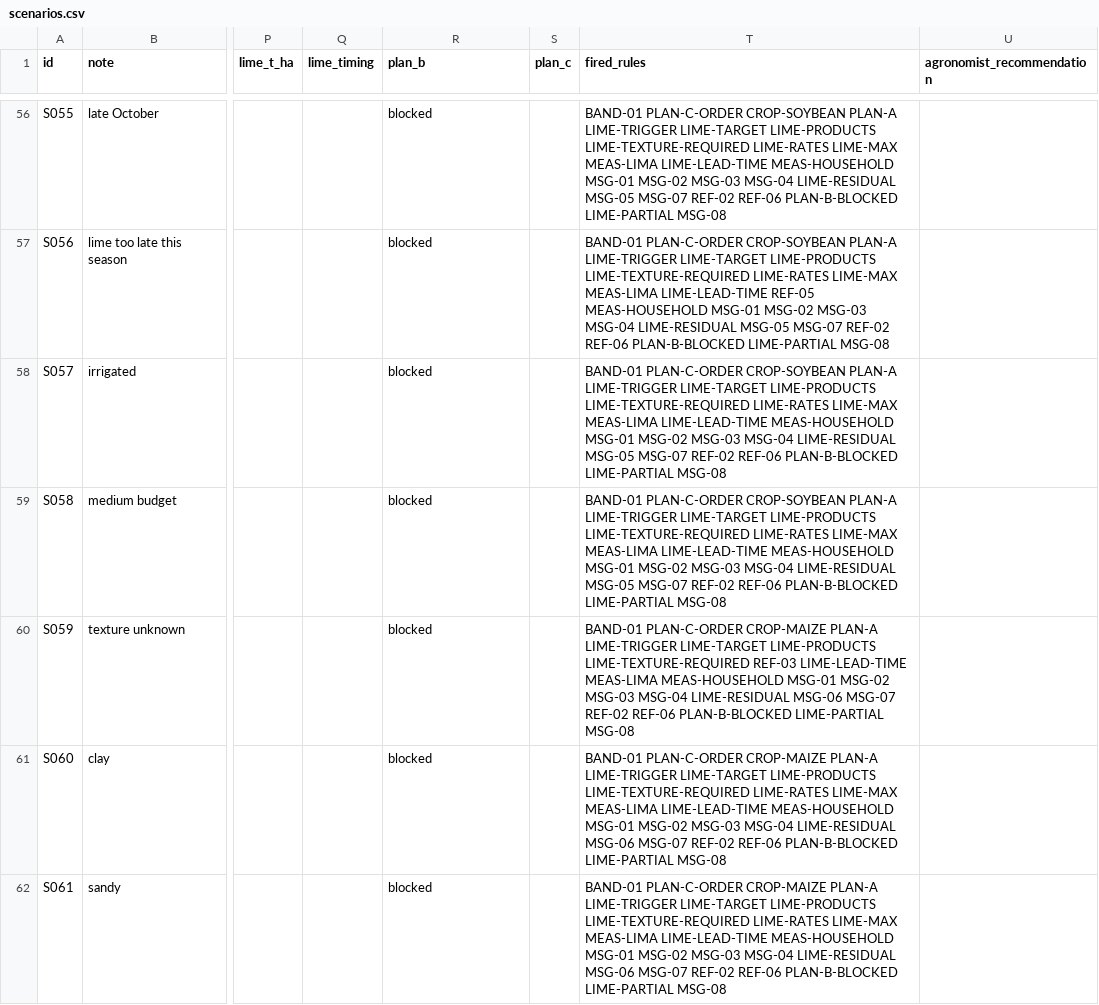
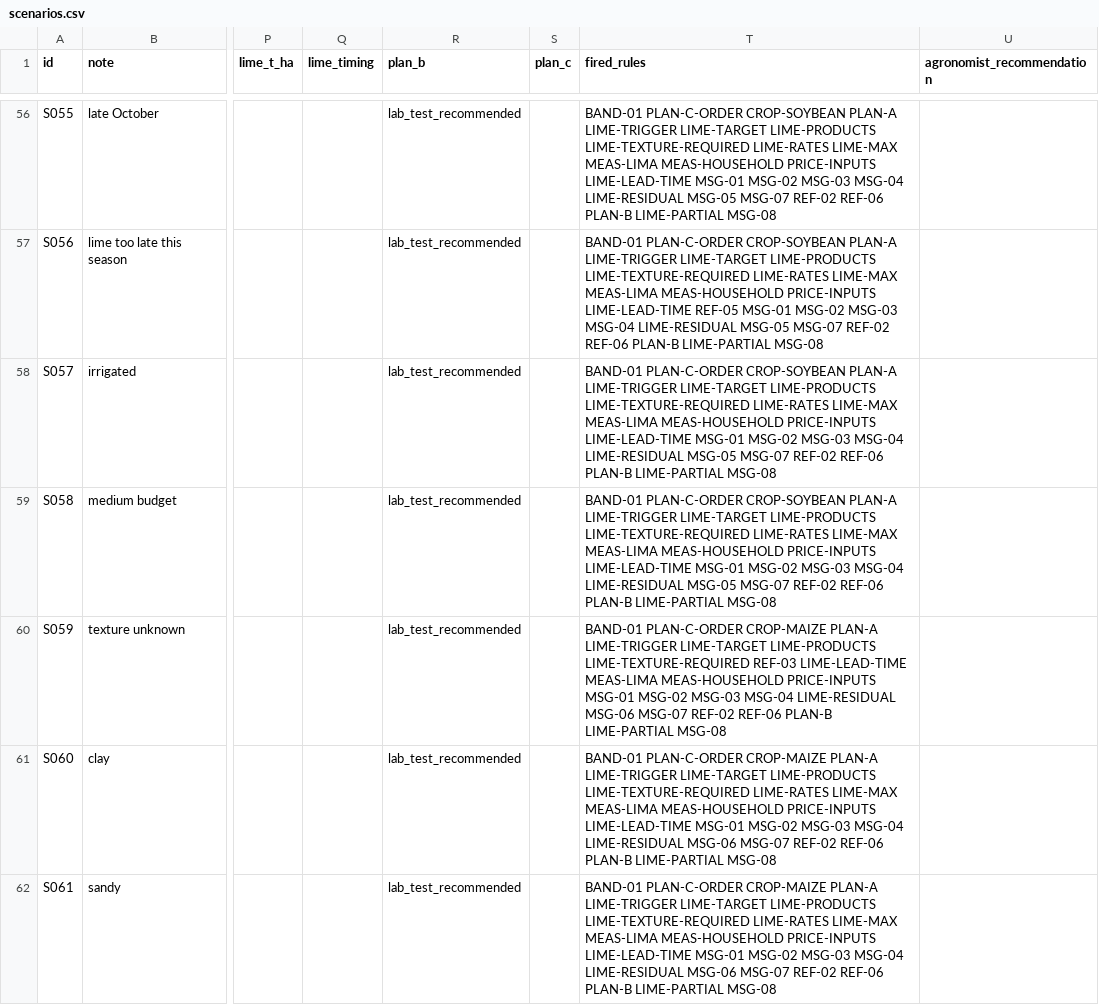
Before and after one commit to lush-is-him/soilsense-zm, a CSV file: docs/scenarios/scenarios.csv, drawn as a sheet; only a part is shown, gaps mark what is left out; the diff covers the shown part only; the diff names each change by its address in the sheet, - before the commit and + after, or states it on an @@ line.

```diff
--- a/docs/scenarios/scenarios.csv
+++ b/docs/scenarios/scenarios.csv
-R56:R62 (plan_b): blocked
+R56:R62 (plan_b): lab_test_recommended
-T56 (fired_rules): …LIME-MAX MEAS-LIMA LIME-LEAD-TIME MEAS-HOUSEHOLD MSG-01 MSG-02 MSG-03 MSG-04 LIME-RESIDUAL MSG-05 MSG-07 REF-02 REF-06 PLAN-B-BLOCKED LIME-PARTIAL MSG-08
+T56 (fired_rules): …LIME-MAX MEAS-LIMA MEAS-HOUSEHOLD PRICE-INPUTS LIME-LEAD-TIME MSG-01 MSG-02 MSG-03 MSG-04 LIME-RESIDUAL MSG-05 MSG-07 REF-02 REF-06 PLAN-B LIME-PARTIAL MSG-08
-T57 (fired_rules): …LIME-MAX MEAS-LIMA LIME-LEAD-TIME REF-05 MEAS-HOUSEHOLD MSG-01 MSG-02 MSG-03 MSG-04 LIME-RESIDUAL MSG-05 MSG-07 REF-02 REF-06 PLAN-B-BLOCKED LIME-PARTIAL MSG-08
+T57 (fired_rules): …LIME-MAX MEAS-LIMA MEAS-HOUSEHOLD PRICE-INPUTS LIME-LEAD-TIME REF-05 MSG-01 MSG-02 MSG-03 MSG-04 LIME-RESIDUAL MSG-05 MSG-07 REF-02 REF-06 PLAN-B LIME-PARTIAL MSG-08
-T58:T59 (fired_rules): …LIME-MAX MEAS-LIMA LIME-LEAD-TIME MEAS-HOUSEHOLD MSG-01 MSG-02 MSG-03 MSG-04 LIME-RESIDUAL MSG-05 MSG-07 REF-02 REF-06 PLAN-B-BLOCKED LIME-PARTIAL MSG-08
+T58:T59 (fired_rules): …LIME-MAX MEAS-LIMA MEAS-HOUSEHOLD PRICE-INPUTS LIME-LEAD-TIME MSG-01 MSG-02 MSG-03 MSG-04 LIME-RESIDUAL MSG-05 MSG-07 REF-02 REF-06 PLAN-B LIME-PARTIAL MSG-08
-T60 (fired_rules): …MEAS-LIMA MEAS-HOUSEHOLD MSG-01 MSG-02 MSG-03 MSG-04 LIME-RESIDUAL MSG-06 MSG-07 REF-02 REF-06 PLAN-B-BLOCKED LIME-PARTIAL MSG-08
+T60 (fired_rules): …MEAS-LIMA MEAS-HOUSEHOLD PRICE-INPUTS MSG-01 MSG-02 MSG-03 MSG-04 LIME-RESIDUAL MSG-06 MSG-07 REF-02 REF-06 PLAN-B LIME-PARTIAL MSG-08
-T61:T62 (fired_rules): …LIME-MAX MEAS-LIMA LIME-LEAD-TIME MEAS-HOUSEHOLD MSG-01 MSG-02 MSG-03 MSG-04 LIME-RESIDUAL MSG-06 MSG-07 REF-02 REF-06 PLAN-B-BLOCKED LIME-PARTIAL MSG-08
+T61:T62 (fired_rules): …LIME-MAX MEAS-LIMA MEAS-HOUSEHOLD PRICE-INPUTS LIME-LEAD-TIME MSG-01 MSG-02 MSG-03 MSG-04 LIME-RESIDUAL MSG-06 MSG-07 REF-02 REF-06 PLAN-B LIME-PARTIAL MSG-08
```
Also changed, not shown: 172 edited cells elsewhere in this file.
